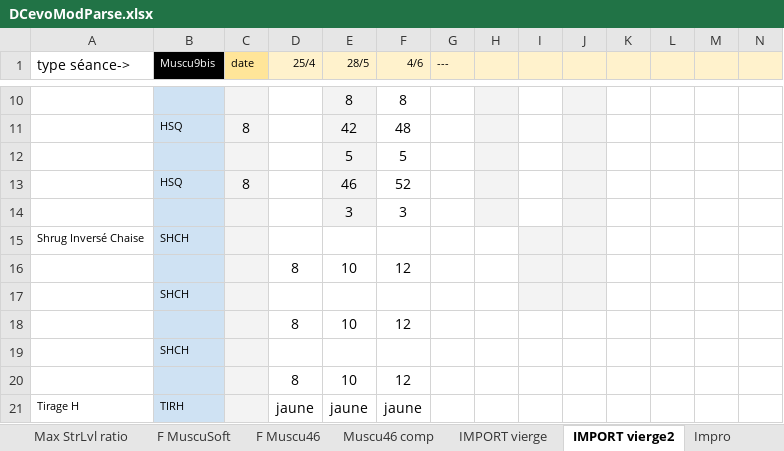
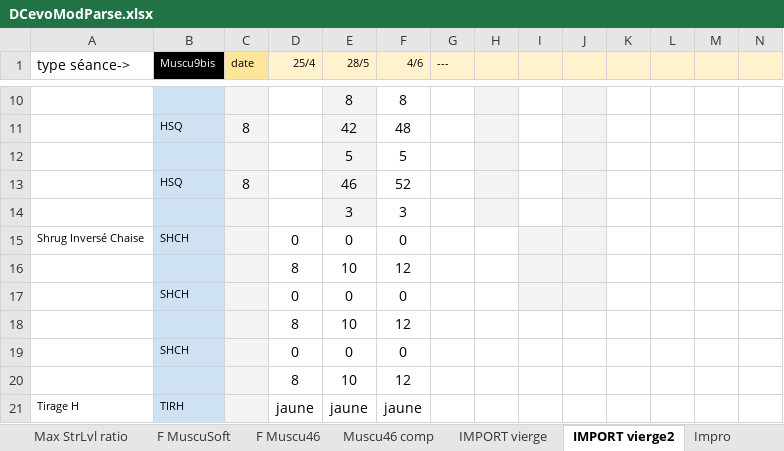
Before and after one commit to GuillBuj/fitlogtimer, an Excel workbook: docs/DCevoModParse.xlsx, sheet IMPORT vierge2, drawn as a sheet; only a part is shown, gaps mark what is left out; values as stored, in another font and other column widths than the file's, no borders; charts and pictures not drawn; removed rows and columns are numbered as before the commit, all else as after; rows hold the shown columns only; the diff names each change by its address in the sheet, - before the commit and + after, or states it on an @@ line.

```diff
--- a/docs/DCevoModParse.xlsx (sheet IMPORT vierge2)
+++ b/docs/DCevoModParse.xlsx (sheet IMPORT vierge2)
-D15 (25/4): (empty)
+D15 (25/4): 0
-E15 (28/5): (empty)
+E15 (28/5): 0
-F15 (4/6): (empty)
+F15 (4/6): 0
-row 17:  | SHCH
+row 17:  | SHCH |  | 0 | 0 | 0
-row 19:  | SHCH
+row 19:  | SHCH |  | 0 | 0 | 0
```
Also changed, not shown: sheet Impro, sheet Calculateur Cible, sheet Max Deadlift, sheet Max HalfSquat, charts or pictures, 1 other file.
